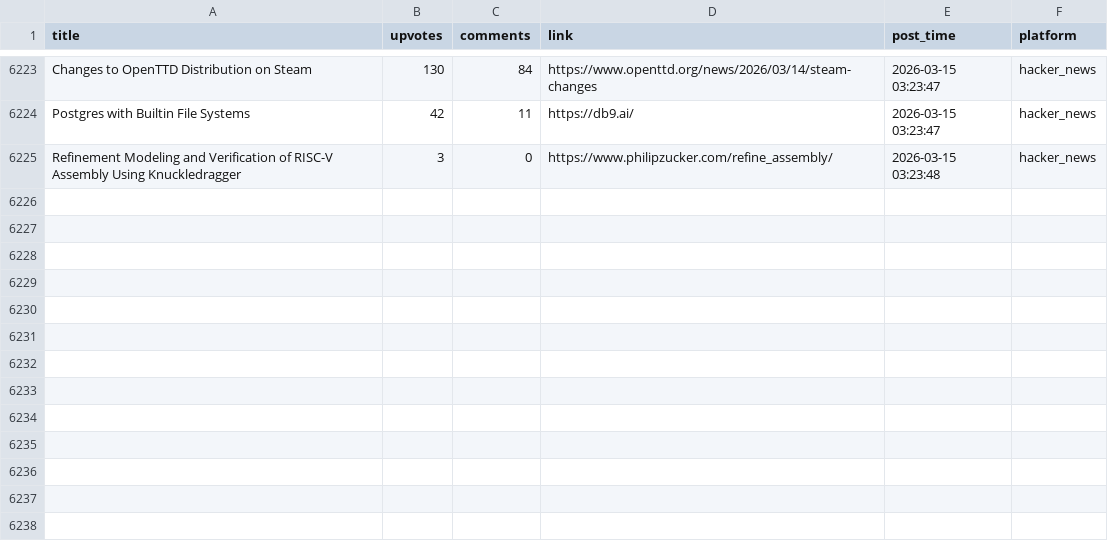
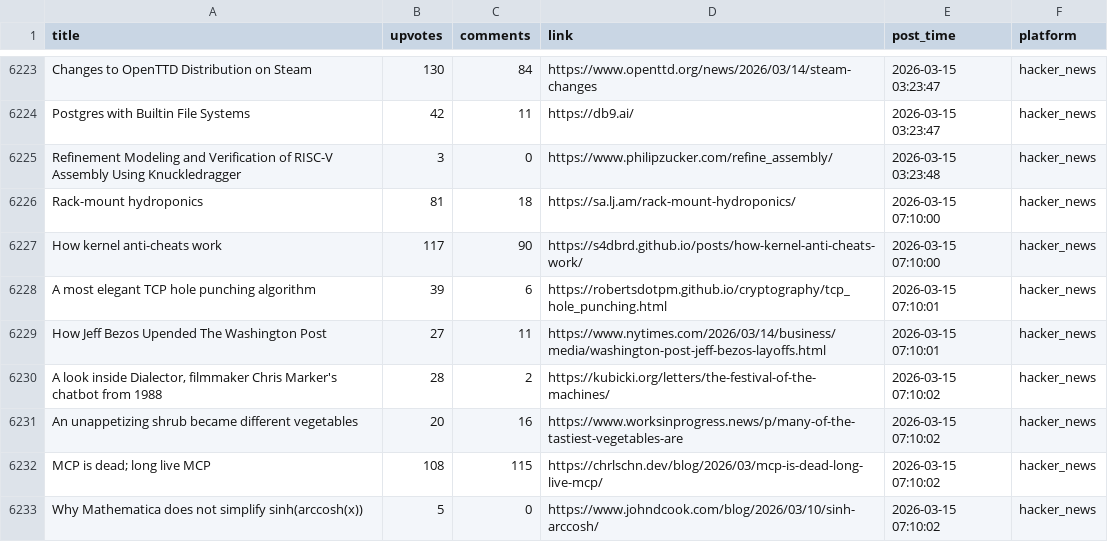
Before and after one commit to codemmaann/web-scrapping-project, a CSV file: clean_data/hn_cleaned.csv, drawn as a sheet; only a part is shown, gaps mark what is left out.

```diff
--- a/clean_data/hn_cleaned.csv
+++ b/clean_data/hn_cleaned.csv
@@ -6225 +6225,9 @@ Postgres with Builtin File Systems,42,11,https://db9.ai/,2026-03-15 03:23:47,hac
 Refinement Modeling and Verification of RISC-V Assembly Using Knuckledragger,3,0,https://www.philipzucker.com/refine_assembly/,2026-03-15 03:23:48,hacker_news
+Rack-mount hydroponics,81,18,https://sa.lj.am/rack-mount-hydroponics/,2026-03-15 07:10:00,hacker_news
+How kernel anti-cheats work,117,90,https://s4dbrd.github.io/posts/how-kernel-anti-cheats-work/,2026-03-15 07:10:00,hacker_news
+A most elegant TCP hole punching algorithm,39,6,https://robertsdotpm.github.io/cryptography/tcp_hole_punching.html,2026-03-15 07:10:01,hacker_news
+How Jeff Bezos Upended The Washington Post,27,11,https://www.nytimes.com/2026/03/14/business/media/washington-post-jeff-bezos-layoffs.html,2026-03-15 07:10:01,hacker_news
+"A look inside Dialector, filmmaker Chris Marker's chatbot from 1988",28,2,https://kubicki.org/letters/the-festival-of-the-machines/,2026-03-15 07:10:02,hacker_news
+An unappetizing shrub became different vegetables,20,16,https://www.worksinprogress.news/p/many-of-the-tastiest-vegetables-are,2026-03-15 07:10:02,hacker_news
+MCP is dead; long live MCP,108,115,https://chrlschn.dev/blog/2026/03/mcp-is-dead-long-live-mcp/,2026-03-15 07:10:02,hacker_news
+Why Mathematica does not simplify sinh(arccosh(x)),5,0,https://www.johndcook.com/blog/2026/03/10/sinh-arccosh/,2026-03-15 07:10:02,hacker_news
```
Also changed, not shown: clean_data/lobsters_clean.csv, 9 other files.
